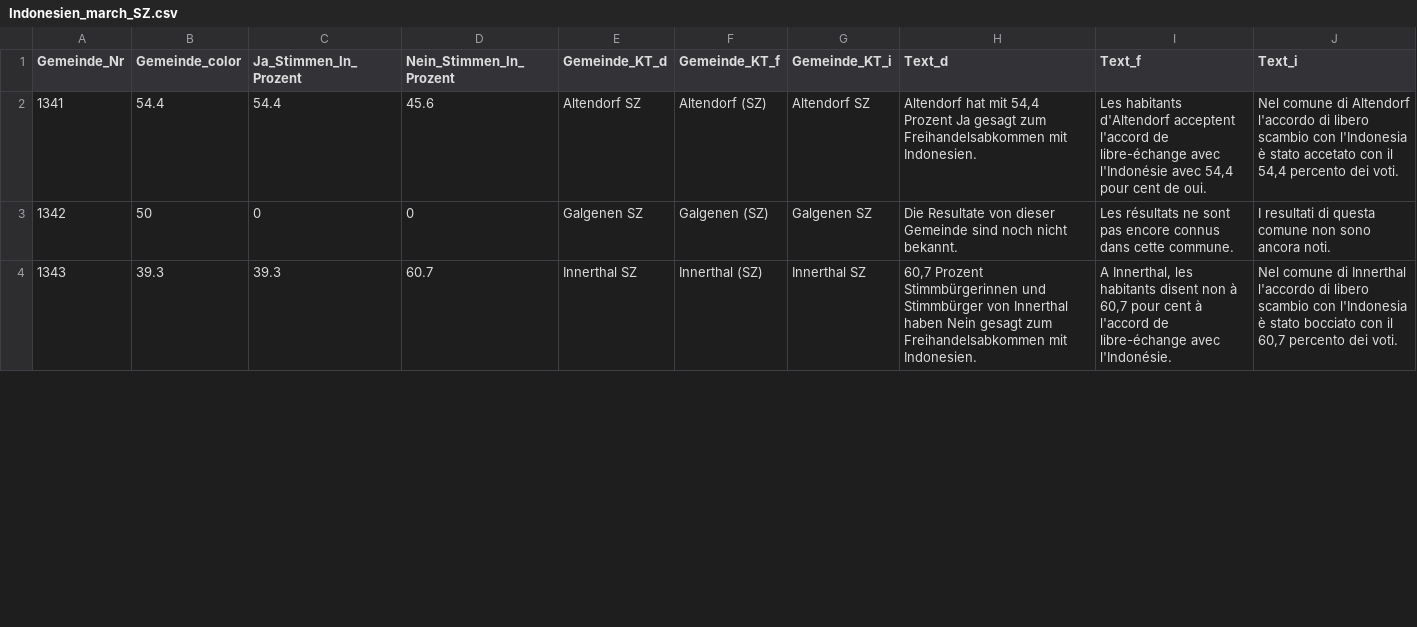
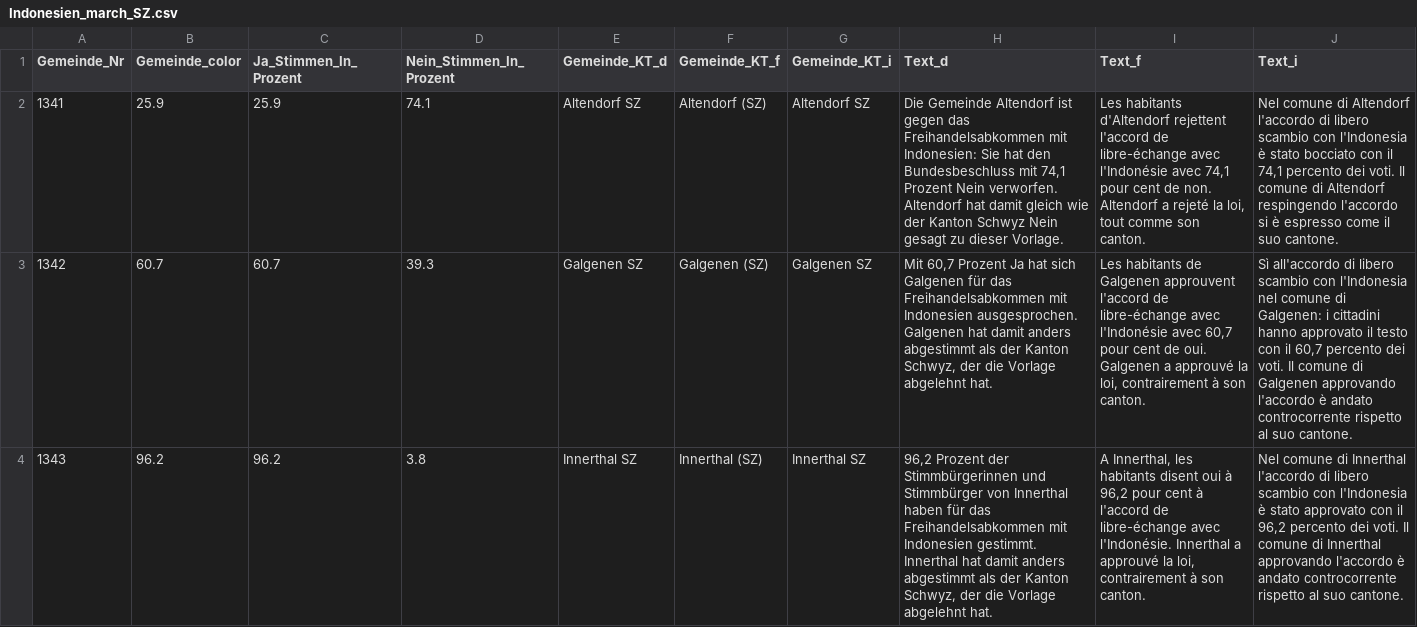
Before and after one commit to awp-finanznachrichten/lena_maerz2021, a CSV file: Output/Indonesien_march_SZ.csv, drawn as a sheet; only a part is shown; the diff covers the shown part only; the diff names each change by its address in the sheet, - before the commit and + after, or states it on an @@ line.

```diff
--- a/Output/Indonesien_march_SZ.csv
+++ b/Output/Indonesien_march_SZ.csv
-B2 (Gemeinde_color): 54.4
+B2 (Gemeinde_color): 25.9
-C2 (Ja_Stimmen_In_Prozent): 54.4
+C2 (Ja_Stimmen_In_Prozent): 25.9
-D2 (Nein_Stimmen_In_Prozent): 45.6
+D2 (Nein_Stimmen_In_Prozent): 74.1
-H2 (Text_d): Altendorf hat mit 54,4 Prozent Ja gesagt zum Freihandelsabkommen mit Indonesien.
+H2 (Text_d): Die Gemeinde Altendorf ist gegen das Freihandelsabkommen mit Indonesien: Sie hat den Bundesbeschluss mit 74,1 Prozent Nein verworfen. Altendorf hat damit gleich wie der Kanton Schwyz Nein gesagt zu dieser Vorlage.
-I2 (Text_f): …habitants d'Altendorf acceptent l'accord de libre-échange avec l'Indonésie avec 54,4 pour cent de oui.
+I2 (Text_f): …habitants d'Altendorf rejettent l'accord de libre-échange avec l'Indonésie avec 74,1 pour cent de non. Altendorf a rejeté la loi, tout comme son canton.
-J2 (Text_i): …è stato accetato con il 54,4 percento dei voti.
+J2 (Text_i): …è stato bocciato con il 74,1 percento dei voti. Il comune di Altendorf respingendo l'accordo si è espresso come il suo cantone.
-B3 (Gemeinde_color): 50
+B3 (Gemeinde_color): 60.7
-C3 (Ja_Stimmen_In_Prozent): 0
+C3 (Ja_Stimmen_In_Prozent): 60.7
-D3 (Nein_Stimmen_In_Prozent): 0
+D3 (Nein_Stimmen_In_Prozent): 39.3
-H3 (Text_d): Die Resultate von dieser Gemeinde sind noch nicht bekannt.
+H3 (Text_d): Mit 60,7 Prozent Ja hat sich Galgenen für das Freihandelsabkommen mit Indonesien ausgesprochen. Galgenen hat damit anders abgestimmt als der Kanton Schwyz, der die Vorlage abgelehnt hat.
-I3 (Text_f): Les résultats ne sont pas encore connus dans cette commune.
+I3 (Text_f): Les habitants de Galgenen approuvent l'accord de libre-échange avec l'Indonésie avec 60,7 pour cent de oui. Galgenen a approuvé la loi, contrairement à son canton.
-J3 (Text_i): I resultati di questa comune non sono ancora noti.
+J3 (Text_i): Sì all'accordo di libero scambio con l'Indonesia nel comune di Galgenen: i cittadini hanno approvato il testo con il 60,7 percento dei voti. Il comune di Galgenen approvando l'accordo è andato controcorrente rispetto al suo cantone.
-B4 (Gemeinde_color): 39.3
+B4 (Gemeinde_color): 96.2
-C4 (Ja_Stimmen_In_Prozent): 39.3
+C4 (Ja_Stimmen_In_Prozent): 96.2
-D4 (Nein_Stimmen_In_Prozent): 60.7
+D4 (Nein_Stimmen_In_Prozent): 3.8
-H4 (Text_d): 60,7 Prozent Stimmbürgerinnen und Stimmbürger von Innerthal haben Nein gesagt zum Freihandelsabkommen mit Indonesien.
+H4 (Text_d): 96,2 Prozent der Stimmbürgerinnen und Stimmbürger von Innerthal haben für das Freihandelsabkommen mit Indonesien gestimmt. Innerthal hat damit anders abgestimmt als der Kanton Schwyz, der die Vorlage abgelehnt hat.
-I4 (Text_f): …habitants disent non à 60,7 pour cent à l'accord de libre-échange avec l'Indonésie.
+I4 (Text_f): …habitants disent oui à 96,2 pour cent à l'accord de libre-échange avec l'Indonésie. Innerthal a approuvé la loi, contrairement à son canton.
-J4 (Text_i): …è stato bocciato con il 60,7 percento dei voti.
+J4 (Text_i): …è stato approvato con il 96,2 percento dei voti. Il comune di Innerthal approvando l'accordo è andato controcorrente rispetto al suo cantone.
```
Also changed, not shown: 36 edited cells elsewhere in this file, Output/E-ID-Gesetz_march_SZ.csv, Output/Indonesien_sarganserland_SG.csv, 23 other files.
